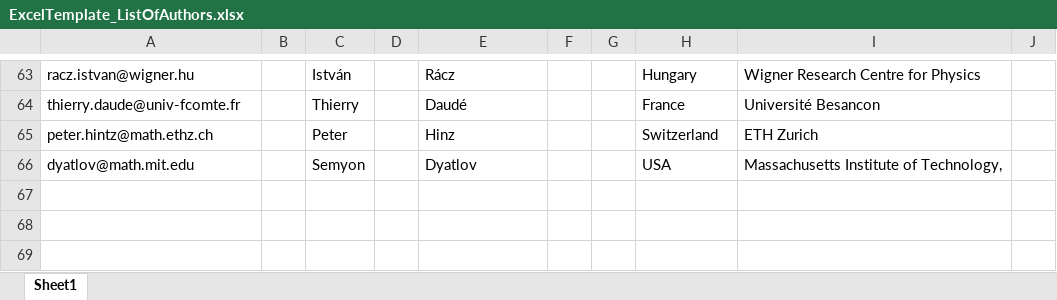
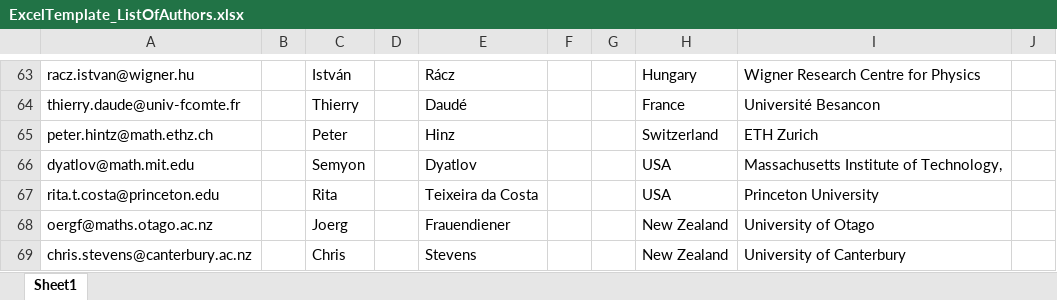
Before and after one commit to jljaramillo/FrontiersInPhysics, an Excel workbook: Documents/ExcelTemplate_ListOfAuthors.xlsx, sheet Sheet1, drawn as a sheet; only a part is shown, gaps mark what is left out; values as stored, in another font and other column widths than the file's, no borders; the diff names each change by its address in the sheet, - before the commit and + after, or states it on an @@ line.

Commit message:
new three names

```diff
--- a/Documents/ExcelTemplate_ListOfAuthors.xlsx (sheet Sheet1)
+++ b/Documents/ExcelTemplate_ListOfAuthors.xlsx (sheet Sheet1)
+row 67: rita.t.costa@princeton.edu |  | Rita |  | Teixeira da Costa |  |  | USA | Princeton University
+row 68: oergf@maths.otago.ac.nz |  | Joerg |  | Frauendiener |  |  | New Zealand | University of Otago
+row 69: chris.stevens@canterbury.ac.nz |  | Chris |  | Stevens |  |  | New Zealand | University of Canterbury
```
